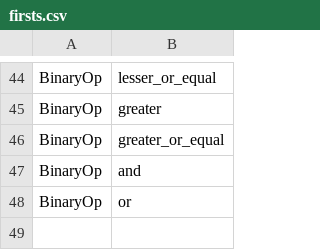
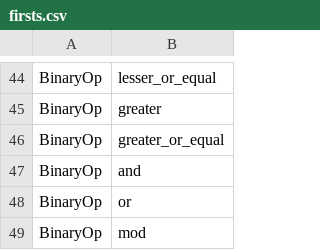
Before and after one commit to lourdes-P/SimpleStudio, a CSV file: resources/firsts.csv, drawn as a sheet; only a part is shown, gaps mark what is left out.

```diff
--- a/resources/firsts.csv
+++ b/resources/firsts.csv
@@ -48 +48,2 @@ BinaryOp,and
 BinaryOp,or
+BinaryOp,mod
```
Also changed, not shown: resources/nexts.csv, 50 other files.
